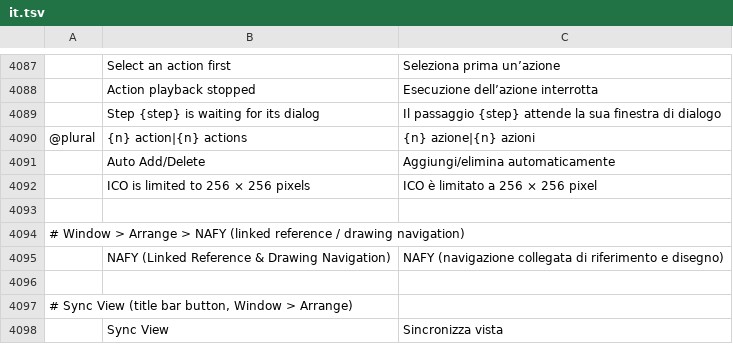
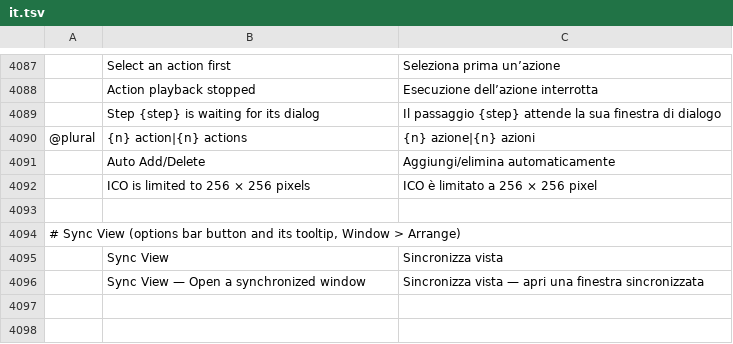
Before and after one commit to Mitacore/photocraft, a TSV file: crates/ui-egui/src/i18n/it.tsv, drawn as a sheet; only a part is shown, gaps mark what is left out; removed rows and columns are numbered as before the commit, all else as after; the diff names each change by its address in the sheet, - before the commit and + after, or states it on an @@ line.

```diff
--- a/crates/ui-egui/src/i18n/it.tsv
+++ b/crates/ui-egui/src/i18n/it.tsv
-A4094: # Window > Arrange > NAFY (linked reference / drawing navigation)
+A4094: # Sync View (options bar button and its tooltip, Window > Arrange)
-row 4095:  | NAFY (Linked Reference & Drawing Navigation) | NAFY (navigazione collegata di riferimento e disegno)
-row 4096: (empty)
-row 4097: # Sync View (title bar button, Window > Arrange)
+row 4096:  | Sync View — Open a synchronized window | Sincronizza vista — apri una finestra sincronizzata
```
Also changed, not shown: crates/ui-egui/src/i18n/es.tsv, crates/ui-egui/src/i18n/tr.tsv, 28 other files.
